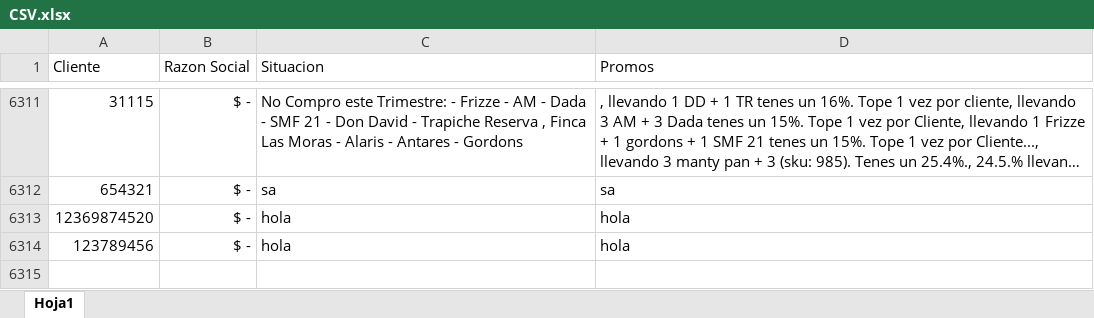
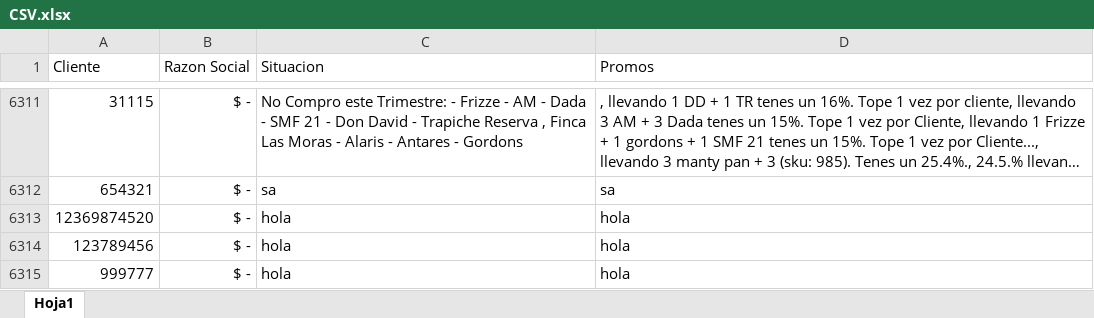
Before and after one commit to SantiagoPQ2/Web, an Excel workbook: public/CSV.xlsx, sheet Hoja1, drawn as a sheet; only a part is shown, gaps mark what is left out; long unchanged cells end in …; values as stored, in another font and other column widths than the file's, no borders; the diff names each change by its address in the sheet, - before the commit and + after, or states it on an @@ line.

Commit message:
Add files via upload

```diff
--- a/public/CSV.xlsx (sheet Hoja1)
+++ b/public/CSV.xlsx (sheet Hoja1)
+row 6315: 999777 | $ - | hola | hola
```
